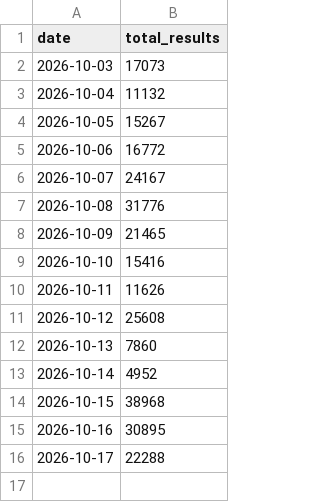
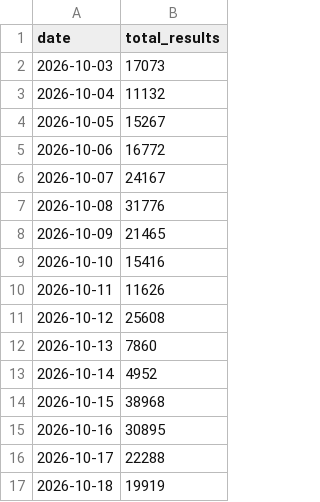
Before and after one commit to GTigerPapa/real_estate, a CSV file: data/sentiment/youtube_daily.csv, drawn as a sheet; the diff names each change by its address in the sheet, - before the commit and + after, or states it on an @@ line.

```diff
--- a/data/sentiment/youtube_daily.csv
+++ b/data/sentiment/youtube_daily.csv
+row 17: 2026-10-18 | 19919
```
Also changed, not shown: data/sentiment/datalab_weekly.csv, data/sentiment/search_totals.csv, 3 other files.
